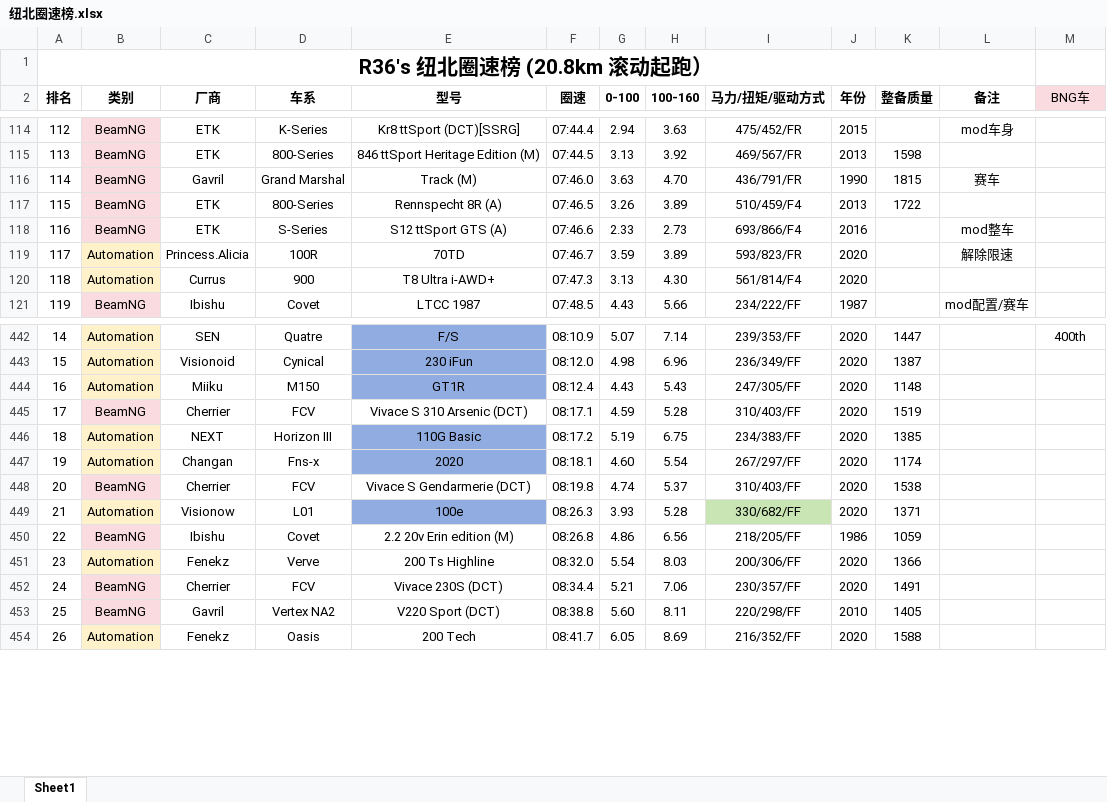
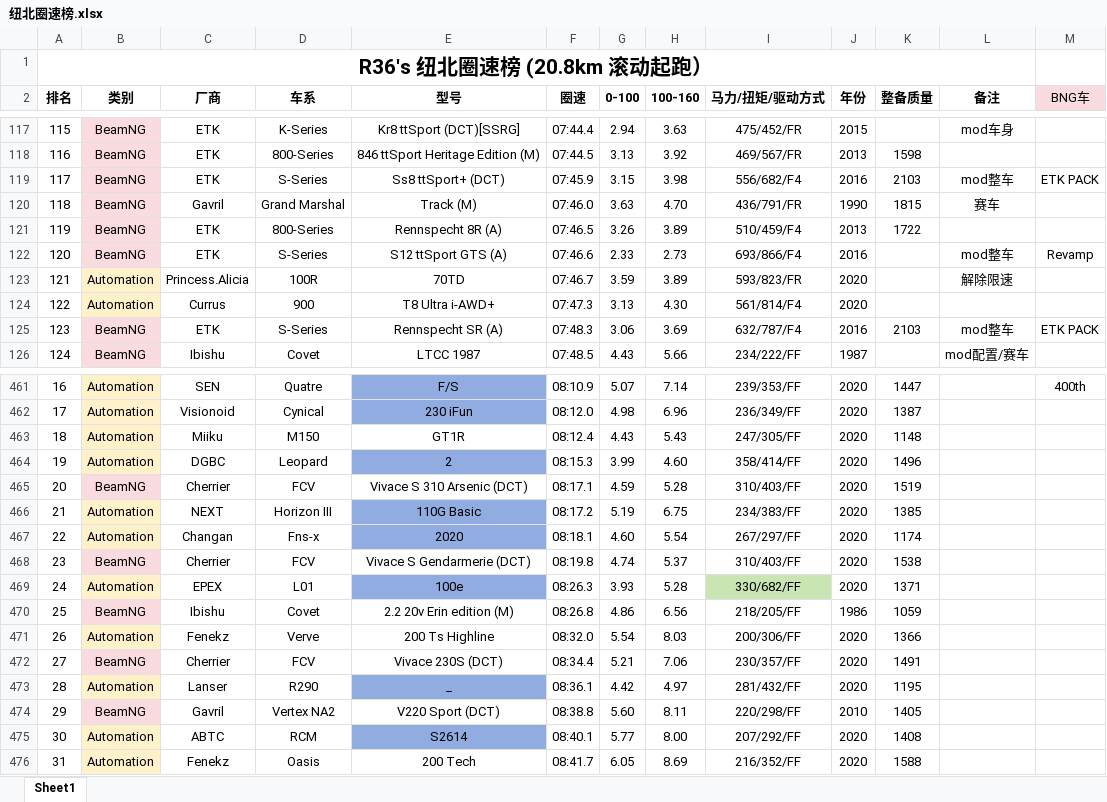
Before and after one commit to R36sLapTime/R36sLapTime.github.io, an Excel workbook: 纽北圈速榜.xlsx, sheet Sheet1, drawn as a sheet; only a part is shown, gaps mark what is left out; values as stored, in another font and other column widths than the file's, no borders; addresses are those after the commit; the diff covers the shown part only; the diff names each change by its address in the sheet, - before the commit and + after, or states it on an @@ line.

```diff
--- a/纽北圈速榜.xlsx (sheet Sheet1)
+++ b/纽北圈速榜.xlsx (sheet Sheet1)
@@ column A (排名) renumbered from row 68 down @@
+row 119: 117 | BeamNG | ETK | S-Series | Ss8 ttSport+ (DCT) | 07:45.9 | 3.15 | 3.98 | 556/682/F4 | 2016 | 2103 | mod整车 | ETK PACK
-M122 (BNG车): (empty)
+M122 (BNG车): Revamp
+row 125: 123 | BeamNG | ETK | S-Series | Rennspecht SR (A) | 07:48.3 | 3.06 | 3.69 | 632/787/F4 | 2016 | 2103 | mod整车 | ETK PACK
-E463 fill: #91ACE0
+E463 fill: none
+row 464: 19 | Automation | DGBC | Leopard | 2 | 08:15.3 | 3.99 | 4.60 | 358/414/FF | 2020 | 1496
-C469 (厂商): Visionow
+C469 (厂商): EPEX
+row 473: 28 | Automation | Lanser | R290 | _ | 08:36.1 | 4.42 | 4.97 | 281/432/FF | 2020 | 1195
+row 475: 30 | Automation | ABTC | RCM | S2614 | 08:40.1 | 5.77 | 8.00 | 207/292/FF | 2020 | 1408
```
Also changed, not shown: 18 added rows, 2 removed rows, 6 edited cells and cell formats elsewhere in this sheet, 2 other files.
